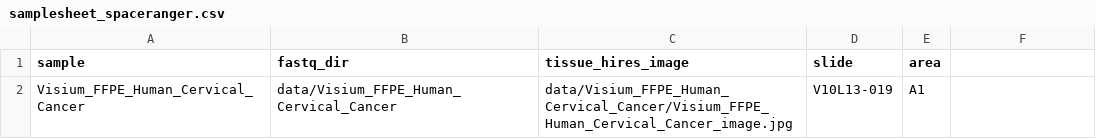
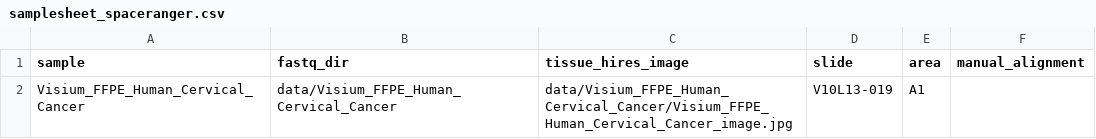
Before and after one commit to nf-core/spatialvi, a CSV file: assets/samplesheet_spaceranger.csv, drawn as a sheet; the diff names each change by its address in the sheet, - before the commit and + after, or states it on an @@ line.

Commit message:
Move manual alignment file into samplesheet
Move the specification of manual alignment files into the samplesheet,
instead of having a single alignment file for the whole pipeline; this
worked in testing because of mostly testing single samples at a time,
but does not work in real-world applications. Relevant parameters and
documentation has been altered accordingly.

```diff
--- a/assets/samplesheet_spaceranger.csv
+++ b/assets/samplesheet_spaceranger.csv
-F1: (empty)
+F1: manual_alignment
```
Also changed, not shown: 8 other files.
